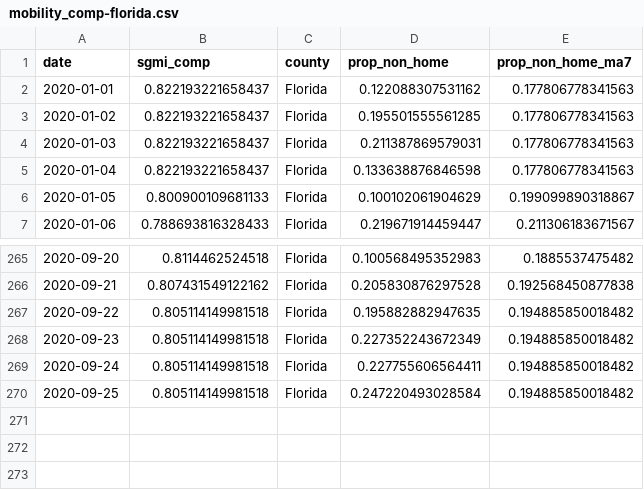
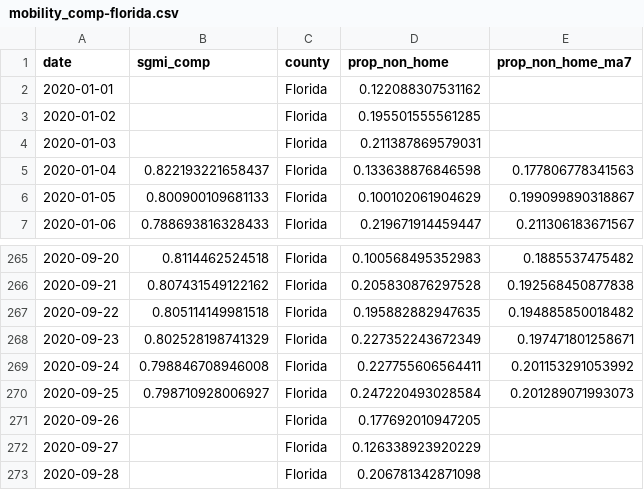
Before and after one commit to kokbent/covid-safegraph, a CSV file: output/mobility_comp-florida.csv, drawn as a sheet; only a part is shown, gaps mark what is left out.

```diff
--- a/output/mobility_comp-florida.csv
+++ b/output/mobility_comp-florida.csv
@@ -1,5 +1,5 @@
 date,sgmi_comp,county,prop_non_home,prop_non_home_ma7
-2020-01-01,0.822193221658437,Florida,0.122088307531162,0.177806778341563
-2020-01-02,0.822193221658437,Florida,0.195501555561285,0.177806778341563
-2020-01-03,0.822193221658437,Florida,0.211387869579031,0.177806778341563
+2020-01-01,,Florida,0.122088307531162,
+2020-01-02,,Florida,0.195501555561285,
+2020-01-03,,Florida,0.211387869579031,
 2020-01-04,0.822193221658437,Florida,0.133638876846598,0.177806778341563
@@ -267,4 +267,7 @@ date,sgmi_comp,county,prop_non_home,prop_non_home_ma7
 2020-09-22,0.805114149981518,Florida,0.195882882947635,0.194885850018482
-2020-09-23,0.805114149981518,Florida,0.227352243672349,0.194885850018482
-2020-09-24,0.805114149981518,Florida,0.227755606564411,0.194885850018482
-2020-09-25,0.805114149981518,Florida,0.247220493028584,0.194885850018482
+2020-09-23,0.802528198741329,Florida,0.227352243672349,0.197471801258671
+2020-09-24,0.798846708946008,Florida,0.227755606564411,0.201153291053992
+2020-09-25,0.798710928006927,Florida,0.247220493028584,0.201289071993073
+2020-09-26,,Florida,0.177692010947205,
+2020-09-27,,Florida,0.126338923920229,
+2020-09-28,,Florida,0.206781342871098,
```
Also changed, not shown: output/mobility_comp-dade.csv, output/mobility_comp-escambia.csv, 3 other files.
